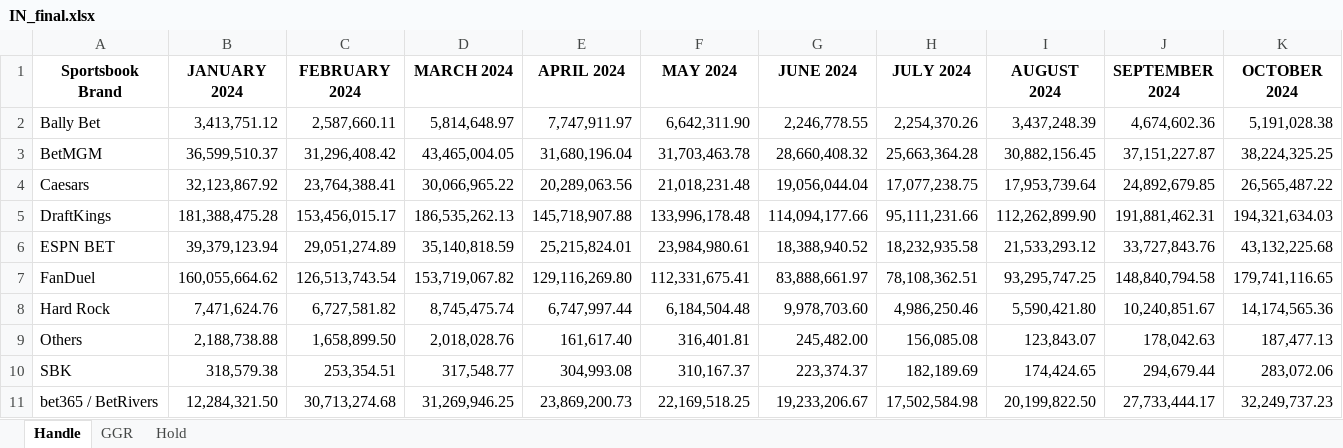
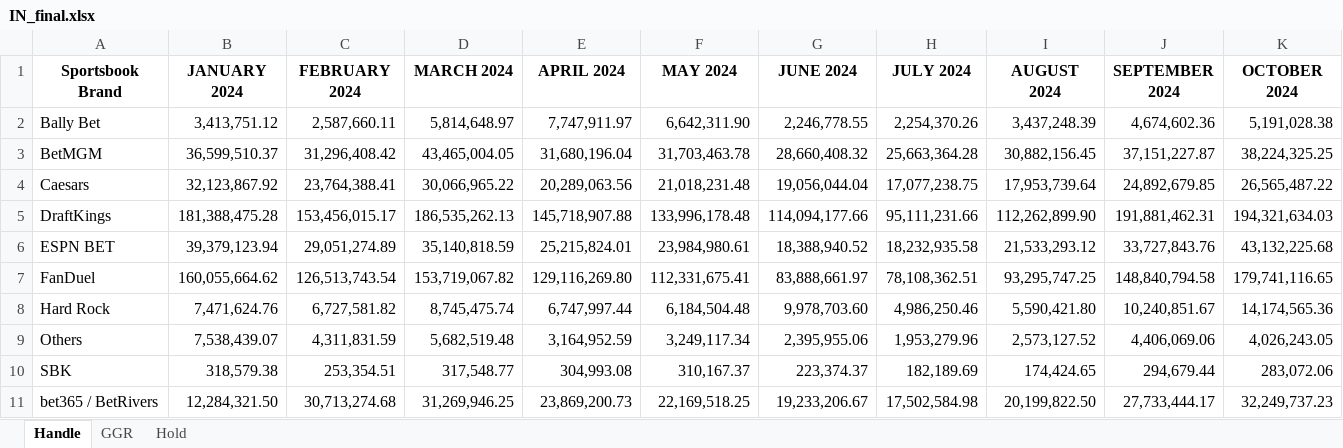
Before and after one commit to nosherzapoo/misc_data, an Excel workbook: IN_final.xlsx, sheet Handle, drawn as a sheet; only a part is shown; values as stored, in another font and other column widths than the file's, no borders; removed rows and columns are numbered as before the commit, all else as after; rows hold the shown columns only; the diff names each change by its address in the sheet, - before the commit and + after, or states it on an @@ line.

```diff
--- a/IN_final.xlsx (sheet Handle)
+++ b/IN_final.xlsx (sheet Handle)
-row 9: Others | 2,188,738.88 | 1,658,899.50 | 2,018,028.76 | 161,617.40 | 316,401.81 | 245,482.00 | 156,085.08 | 123,843.07 | 178,042.63 | 187,477.13
+row 9: Others | 7,538,439.07 | 4,311,831.59 | 5,682,519.48 | 3,164,952.59 | 3,249,117.34 | 2,395,955.06 | 1,953,279.96 | 2,573,127.52 | 4,406,069.06 | 4,026,243.05
```
Also changed, not shown: sheet GGR, sheet Hold, IA_final.xlsx, MASTER_AGGREGATED.xlsx, 7 other files.
